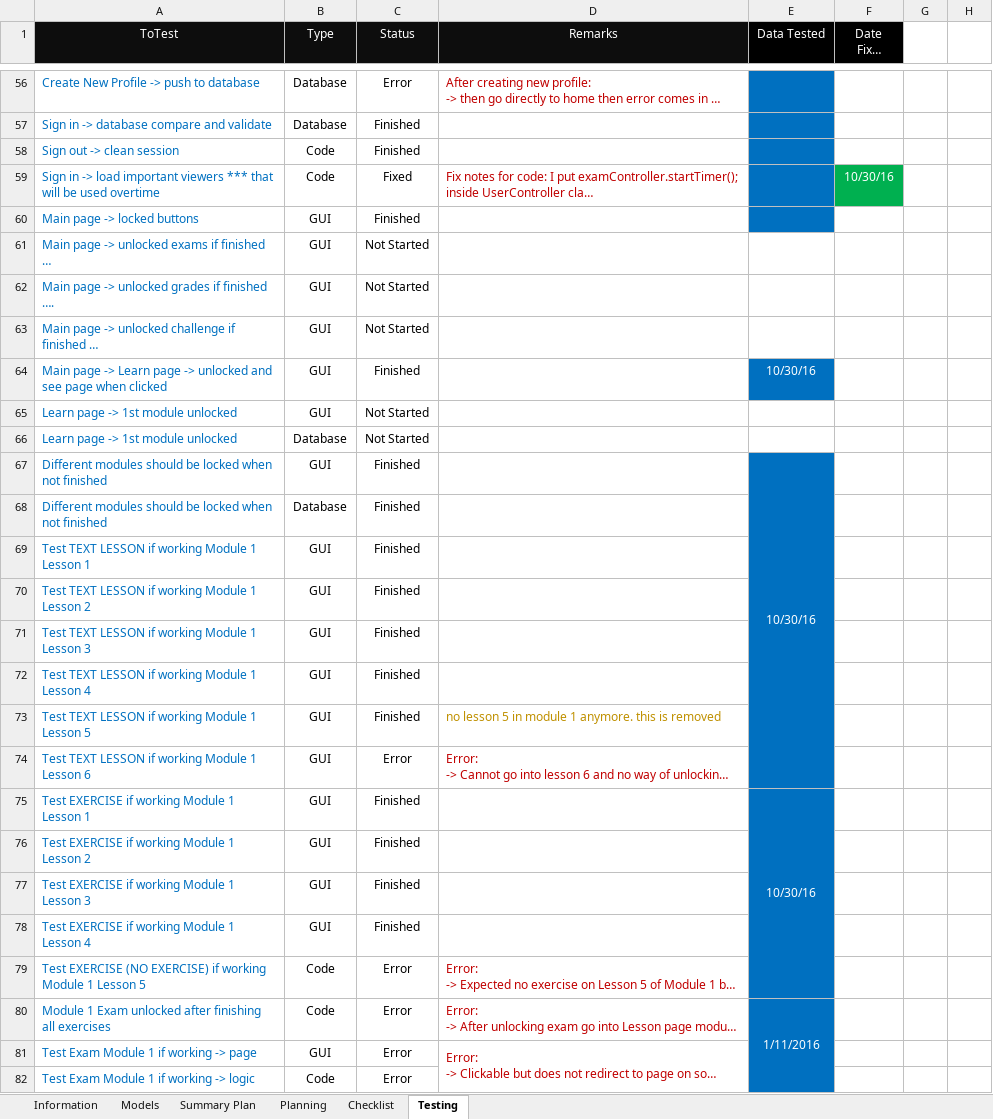
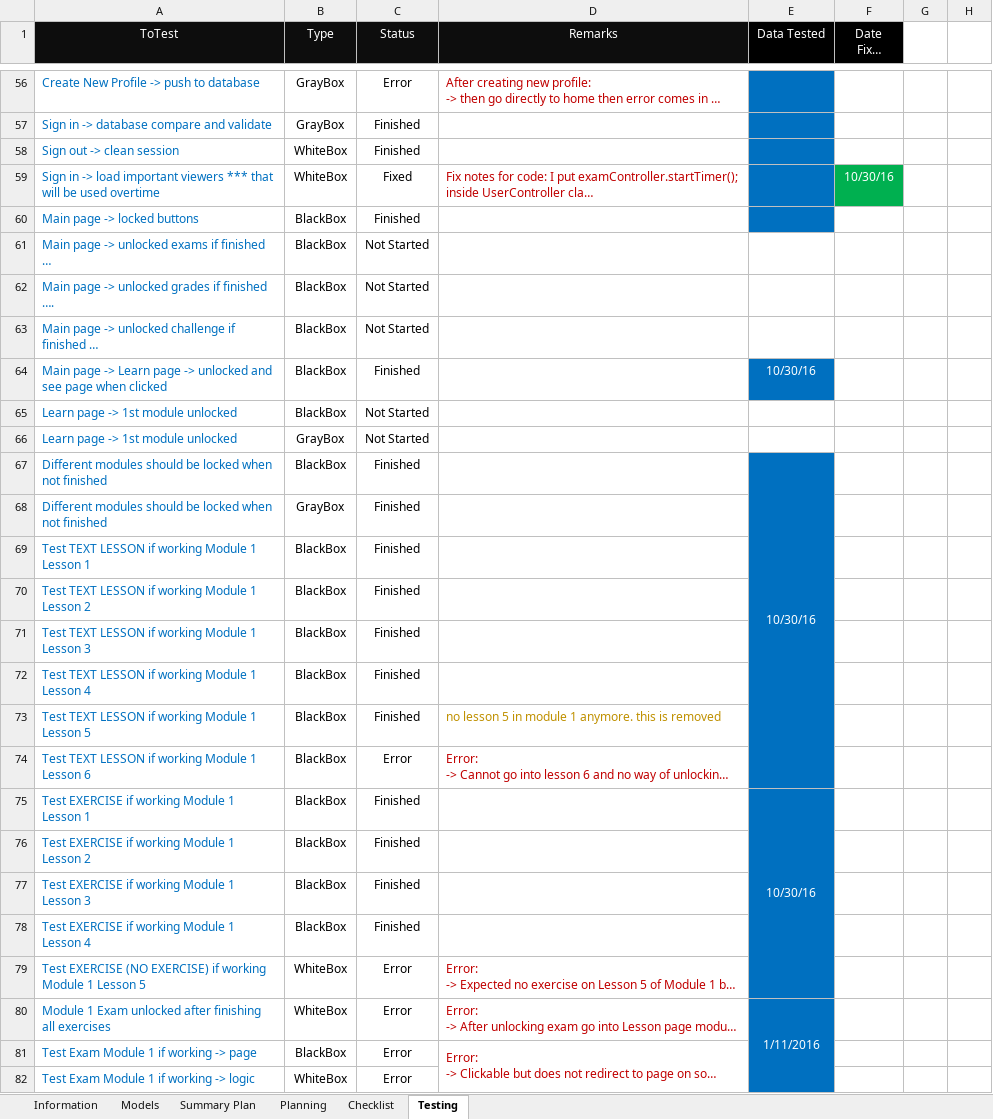
Before and after one commit to robertoguazon/Thesis-ITS, an Excel workbook: documentation/Thesis-ITS-Documentation.xlsm, sheet Testing, drawn as a sheet; only a part is shown, gaps mark what is left out; long unchanged cells end in …; values as stored, in another font and other column widths than the file's, no borders; conditional formats not drawn; the diff covers the shown part only; the diff names each change by its address in the sheet, - before the commit and + after, or states it on an @@ line.

```diff
--- a/documentation/Thesis-ITS-Documentation.xlsm (sheet Testing)
+++ b/documentation/Thesis-ITS-Documentation.xlsm (sheet Testing)
-B56:B57 (Type): Database
+B56:B57 (Type): GrayBox
-B58:B59 (Type): Code
+B58:B59 (Type): WhiteBox
-B60:B65 (Type): GUI
+B60:B65 (Type): BlackBox
-B66 (Type): Database
+B66 (Type): GrayBox
-B67 (Type): GUI
+B67 (Type): BlackBox
-B68 (Type): Database
+B68 (Type): GrayBox
-B69:B78 (Type): GUI
+B69:B78 (Type): BlackBox
-B79:B80 (Type): Code
+B79:B80 (Type): WhiteBox
-B81 (Type): GUI
+B81 (Type): BlackBox
-B82 (Type): Code
+B82 (Type): WhiteBox
```
Also changed, not shown: 1 added row and 89 edited cells elsewhere in this sheet, sheet Summary Plan, charts or pictures, 6 other files.
